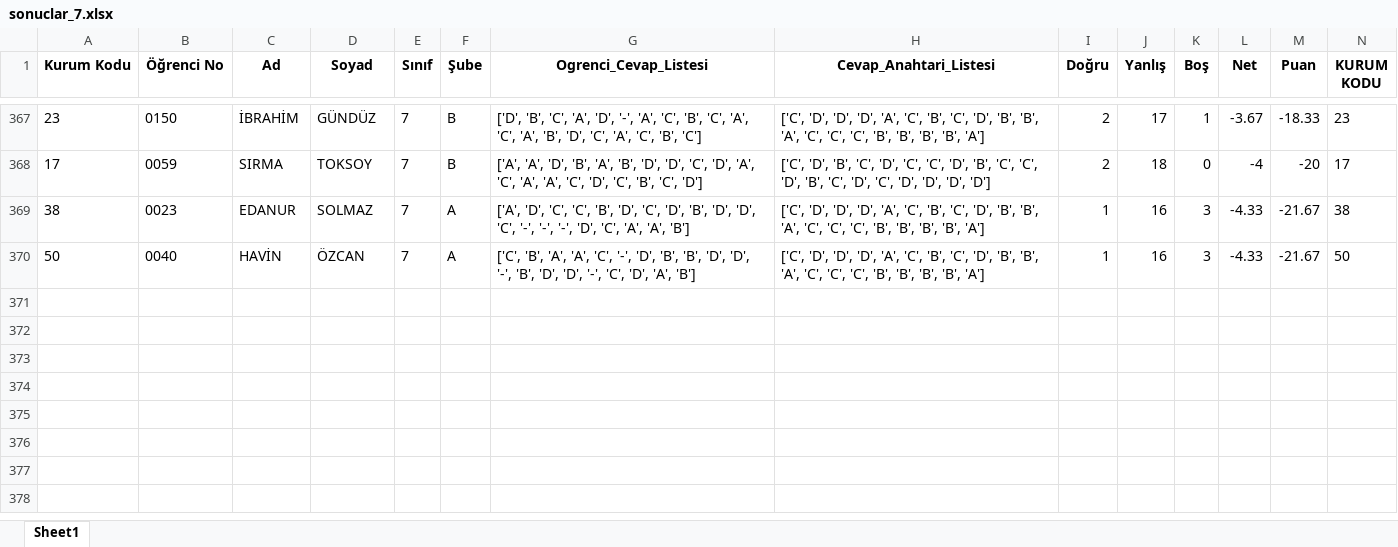
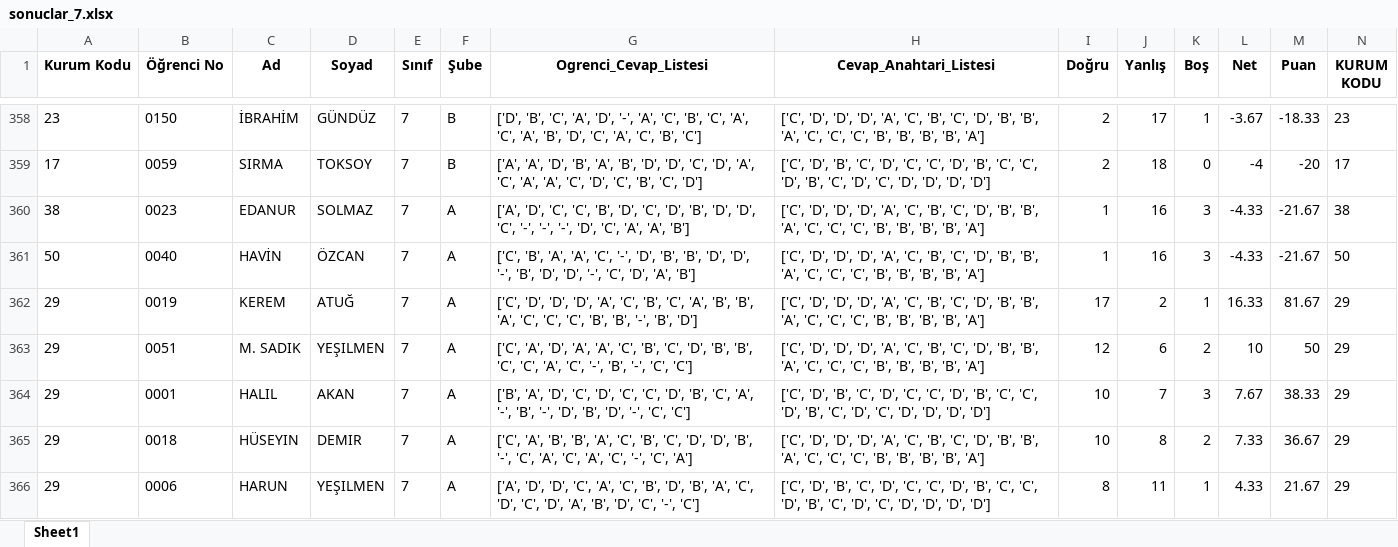
Before and after one commit to saracaksan/olimpiyat-portali, an Excel workbook: sonuclar_7.xlsx, sheet Sheet1, drawn as a sheet; only a part is shown, gaps mark what is left out; values as stored, in another font and other column widths than the file's, no borders; rows hold the shown columns only; the diff covers the shown part only; the diff names each change by its address in the sheet, - before the commit and + after, or states it on an @@ line.

Commit message:
Add files via upload

```diff
--- a/sonuclar_7.xlsx (sheet Sheet1)
+++ b/sonuclar_7.xlsx (sheet Sheet1)
+row 362: 29 | 0019 | KEREM | ATUĞ | 7 | A | ['C', 'D', 'D', 'D', 'A', 'C', 'B', 'C', 'A', 'B', 'B', 'A', 'C', 'C', 'C', 'B', 'B', '-', 'B', 'D'] | ['C', 'D', 'D', 'D', 'A', 'C', 'B', 'C', 'D', 'B', 'B', 'A', 'C', 'C', 'C', 'B', 'B', 'B', 'B', 'A'] | 17 | 2 | 1 | 16.33 | 81.67 | 29
+row 363: 29 | 0051 | M. SADIK | YEŞILMEN | 7 | A | ['C', 'A', 'D', 'A', 'A', 'C', 'B', 'C', 'D', 'B', 'B', 'C', 'C', 'A', 'C', '-', 'B', '-', 'C', 'C'] | ['C', 'D', 'D', 'D', 'A', 'C', 'B', 'C', 'D', 'B', 'B', 'A', 'C', 'C', 'C', 'B', 'B', 'B', 'B', 'A'] | 12 | 6 | 2 | 10 | 50 | 29
+row 364: 29 | 0001 | HALIL | AKAN | 7 | A | ['B', 'A', 'D', 'C', 'D', 'C', 'C', 'D', 'B', 'C', 'A', '-', 'B', '-', 'D', 'B', 'D', '-', 'C', 'C'] | ['C', 'D', 'B', 'C', 'D', 'C', 'C', 'D', 'B', 'C', 'C', 'D', 'B', 'C', 'D', 'C', 'D', 'D', 'D', 'D'] | 10 | 7 | 3 | 7.67 | 38.33 | 29
+row 365: 29 | 0018 | HÜSEYIN | DEMIR | 7 | A | ['C', 'A', 'B', 'B', 'A', 'C', 'B', 'C', 'D', 'D', 'B', '-', 'C', 'A', 'C', 'A', 'C', '-', 'C', 'A'] | ['C', 'D', 'D', 'D', 'A', 'C', 'B', 'C', 'D', 'B', 'B', 'A', 'C', 'C', 'C', 'B', 'B', 'B', 'B', 'A'] | 10 | 8 | 2 | 7.33 | 36.67 | 29
+row 366: 29 | 0006 | HARUN | YEŞILMEN | 7 | A | ['A', 'D', 'D', 'C', 'A', 'C', 'B', 'D', 'B', 'A', 'C', 'D', 'C', 'D', 'A', 'B', 'D', 'C', '-', 'C'] | ['C', 'D', 'B', 'C', 'D', 'C', 'C', 'D', 'B', 'C', 'C', 'D', 'B', 'C', 'D', 'C', 'D', 'D', 'D', 'D'] | 8 | 11 | 1 | 4.33 | 21.67 | 29
```
Also changed, not shown: 7 added rows and 12 removed rows elsewhere in this sheet.
